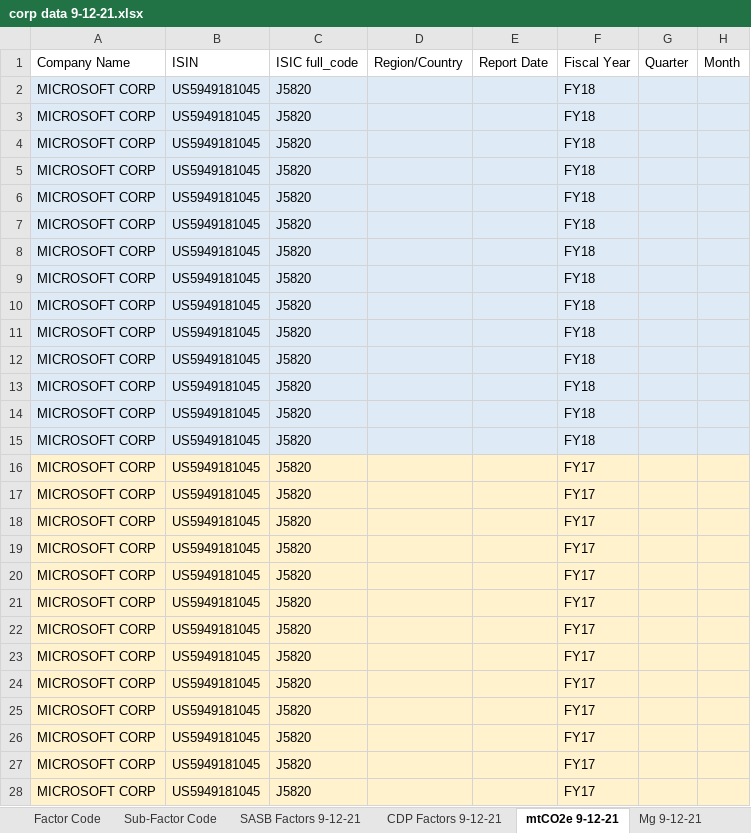
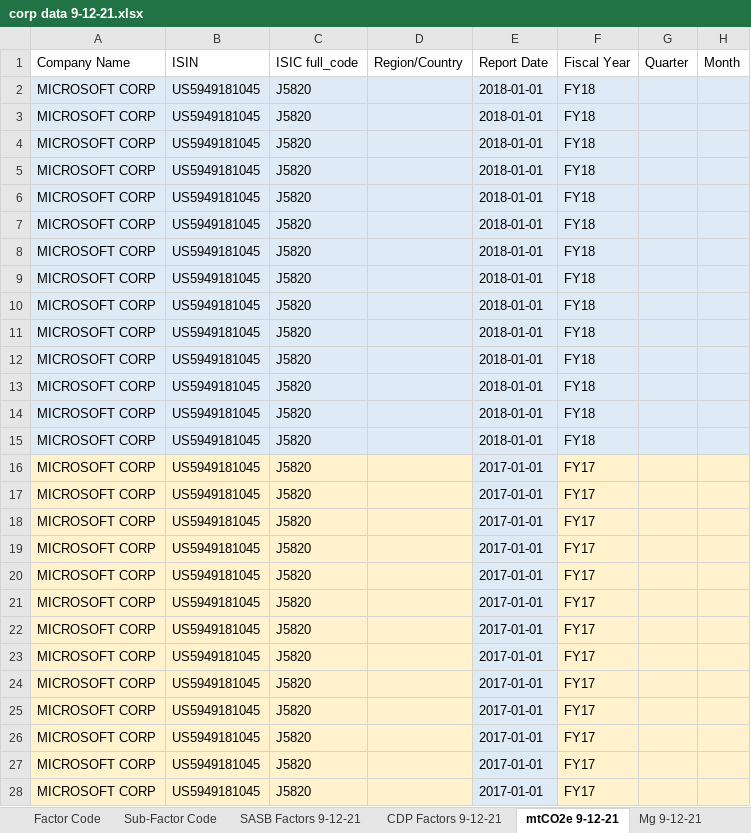
Before and after one commit to Za012/datasettewithnotebook, an Excel workbook: notebook/data/corp data 9-12-21.xlsx, sheet mtCO2e 9-12-21, drawn as a sheet; only a part is shown; values as stored, in another font and other column widths than the file's, no borders; the diff covers the shown part only; the diff names each change by its address in the sheet, - before the commit and + after, or states it on an @@ line.

```diff
--- a/notebook/data/corp data 9-12-21.xlsx (sheet mtCO2e 9-12-21)
+++ b/notebook/data/corp data 9-12-21.xlsx (sheet mtCO2e 9-12-21)
-E2:E15 (Report Date): (empty)
+E2:E15 (Report Date): 2018-01-01
-E16:E28 (Report Date): (empty)
+E16:E28 (Report Date): 2017-01-01
-E16:E28 fill: #FFF2CC
+E16:E28 fill: #DEEBF7
```
Also changed, not shown: 169 edited cells and cell formats elsewhere in this sheet, sheet test set refactored 6-12-21, sheet test set refactored, sheet Company Reports, sheet OS-C Factors 9-12-21, sheet Mg 9-12-21, sheet MWh 9-12-21, 5 more sheets, 2 other files.
